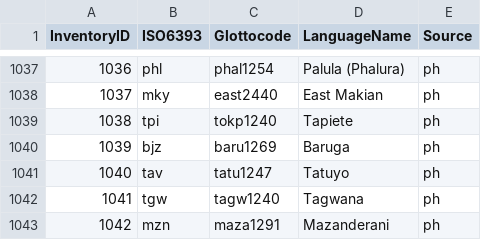
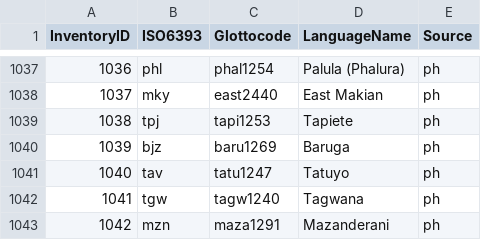
Before and after one commit to phoible/dev, a CSV file: mappings/InventoryID-LanguageCodes.csv, drawn as a sheet; only a part is shown, gaps mark what is left out.

```diff
--- a/mappings/InventoryID-LanguageCodes.csv
+++ b/mappings/InventoryID-LanguageCodes.csv
@@ -1038,3 +1038,3 @@
 1037,"mky","east2440","East Makian","ph"
-1038,"tpi","tokp1240","Tapiete","ph"
+1038,"tpj","tapi1253","Tapiete","ph"
 1039,"bjz","baru1269","Baruga","ph"
```
Also changed, not shown: 1 other file.
